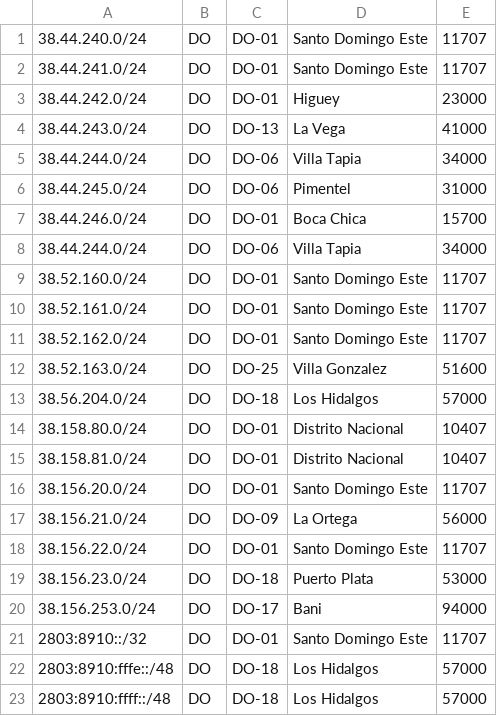
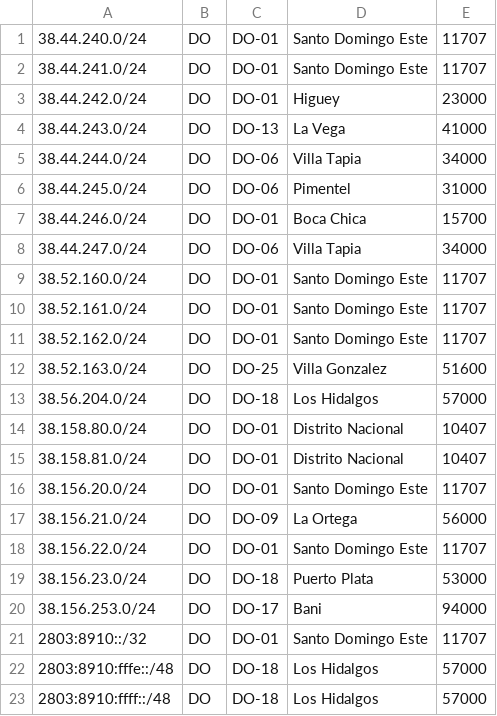
Before and after one commit to visnetwork/geofeed, a CSV file: geofeed.csv, drawn as a sheet.

Commit message:
Update geofeed.csv

```diff
--- a/geofeed.csv
+++ b/geofeed.csv
@@ -7,3 +7,3 @@
 38.44.246.0/24,DO,DO-01,Boca Chica,15700
-38.44.244.0/24,DO,DO-06,Villa Tapia,34000
+38.44.247.0/24,DO,DO-06,Villa Tapia,34000
 38.52.160.0/24,DO,DO-01,Santo Domingo Este,11707
```
